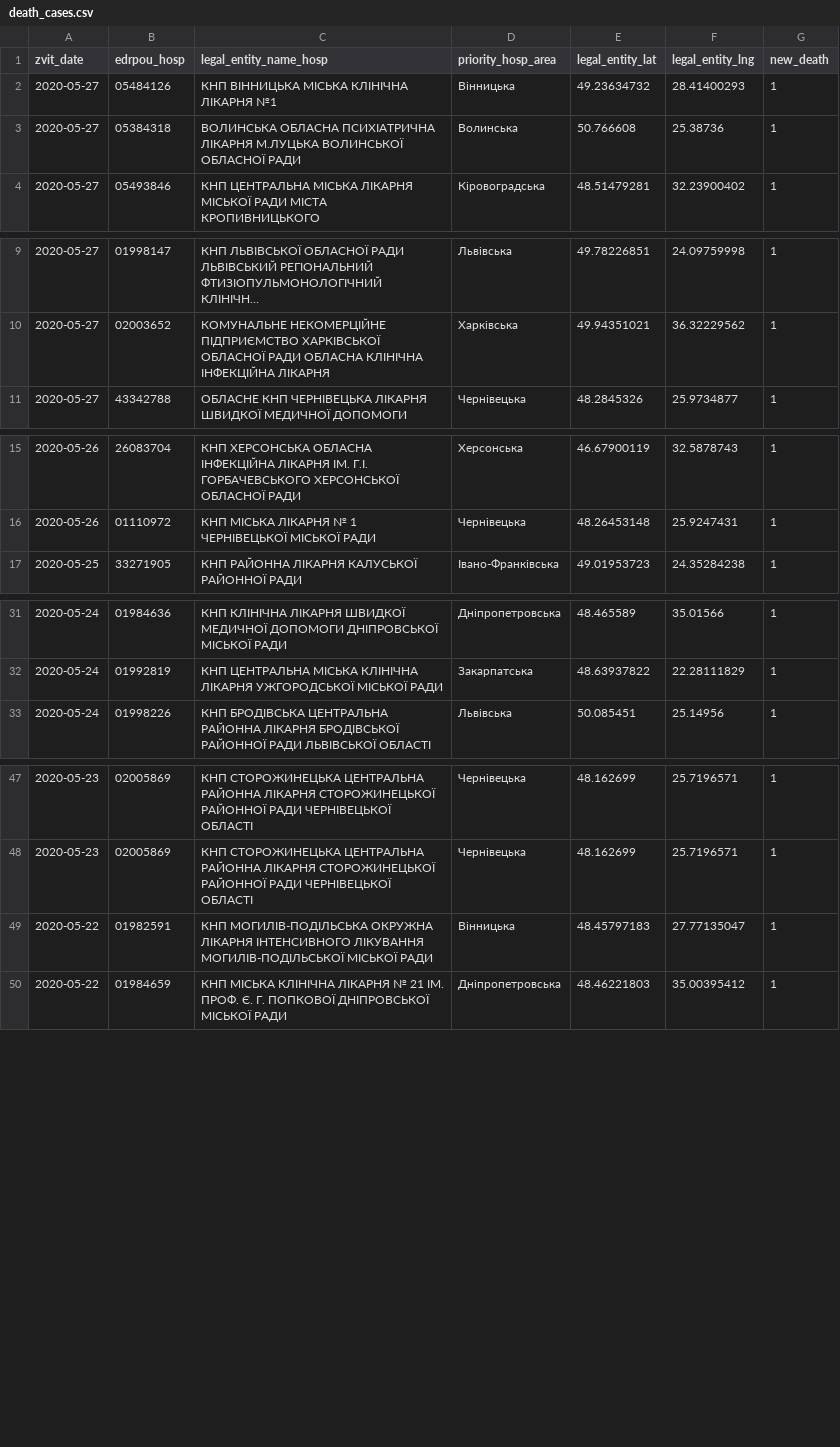
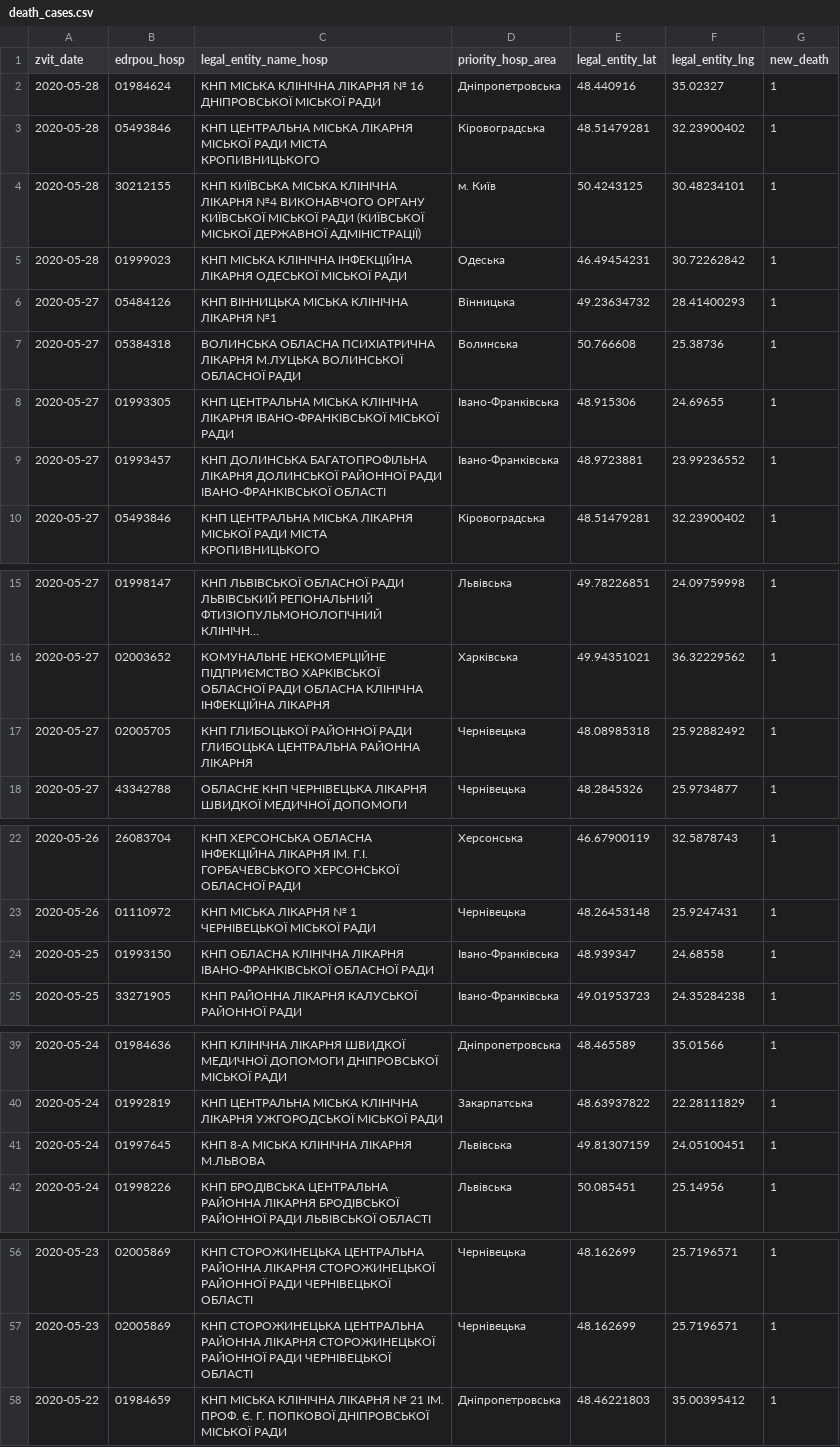
Before and after one commit to texty/covid-19, a CSV file: data/ukraine/death_cases.csv, drawn as a sheet; only a part is shown, gaps mark what is left out; long unchanged cells end in …; removed rows and columns are numbered as before the commit, all else as after; the diff covers the shown part only; the diff names each change by its address in the sheet, - before the commit and + after, or states it on an @@ line.

```diff
--- a/data/ukraine/death_cases.csv
+++ b/data/ukraine/death_cases.csv
+row 2: 2020-05-28 | 01984624 | КНП МІСЬКА КЛІНІЧНА ЛІКАРНЯ № 16 ДНІПРОВСЬКОЇ МІСЬКОЇ РАДИ | Дніпропетровська | 48.440916 | 35.02327 | 1
+row 3: 2020-05-28 | 05493846 | КНП ЦЕНТРАЛЬНА МІСЬКА ЛІКАРНЯ МІСЬКОЇ РАДИ МІСТА КРОПИВНИЦЬКОГО | Кіровоградська | 48.51479281 | 32.23900402 | 1
+row 4: 2020-05-28 | 30212155 | КНП КИЇВСЬКА МІСЬКА КЛІНІЧНА ЛІКАРНЯ №4 ВИКОНАВЧОГО ОРГАНУ КИЇВСЬКОЇ МІСЬКОЇ РАДИ (КИЇВСЬКОЇ МІСЬКОЇ ДЕРЖАВНОЇ АДМІНІСТРАЦІЇ) | м. Київ | 50.4243125 | 30.48234101 | 1
+row 5: 2020-05-28 | 01999023 | КНП МІСЬКА КЛІНІЧНА ІНФЕКЦІЙНА ЛІКАРНЯ ОДЕСЬКОЇ МІСЬКОЇ РАДИ | Одеська | 46.49454231 | 30.72262842 | 1
+row 8: 2020-05-27 | 01993305 | КНП ЦЕНТРАЛЬНА МІСЬКА КЛІНІЧНА ЛІКАРНЯ ІВАНО-ФРАНКІВСЬКОЇ МІСЬКОЇ РАДИ | Івано-Франківська | 48.915306 | 24.69655 | 1
+row 9: 2020-05-27 | 01993457 | КНП ДОЛИНСЬКА БАГАТОПРОФІЛЬНА ЛІКАРНЯ ДОЛИНСЬКОЇ РАЙОННОЇ РАДИ ІВАНО-ФРАНКІВСЬКОЇ ОБЛАСТІ | Івано-Франківська | 48.9723881 | 23.99236552 | 1
+row 17: 2020-05-27 | 02005705 | КНП ГЛИБОЦЬКОЇ РАЙОННОЇ РАДИ ГЛИБОЦЬКА ЦЕНТРАЛЬНА РАЙОННА ЛІКАРНЯ | Чернівецька | 48.08985318 | 25.92882492 | 1
+row 24: 2020-05-25 | 01993150 | КНП ОБЛАСНА КЛІНІЧНА ЛІКАРНЯ ІВАНО-ФРАНКІВСЬКОЇ ОБЛАСНОЇ РАДИ | Івано-Франківська | 48.939347 | 24.68558 | 1
+row 41: 2020-05-24 | 01997645 | КНП 8-А МІСЬКА КЛІНІЧНА ЛІКАРНЯ М.ЛЬВОВА | Львівська | 49.81307159 | 24.05100451 | 1
-row 49: 2020-05-22 | 01982591 | КНП МОГИЛІВ-ПОДІЛЬСЬКА ОКРУЖНА ЛІКАРНЯ ІНТЕНСИВНОГО ЛІКУВАННЯ МОГИЛІВ-ПОДІЛЬСЬКОЇ МІСЬКОЇ РАДИ | Вінницька | 48.45797183 | 27.77135047 | 1
```
Also changed, not shown: 1 added row and 2 removed rows elsewhere in this file, data/ukraine/cases_by_date.csv, data/ukraine/cases_by_region.csv, 2 other files.
